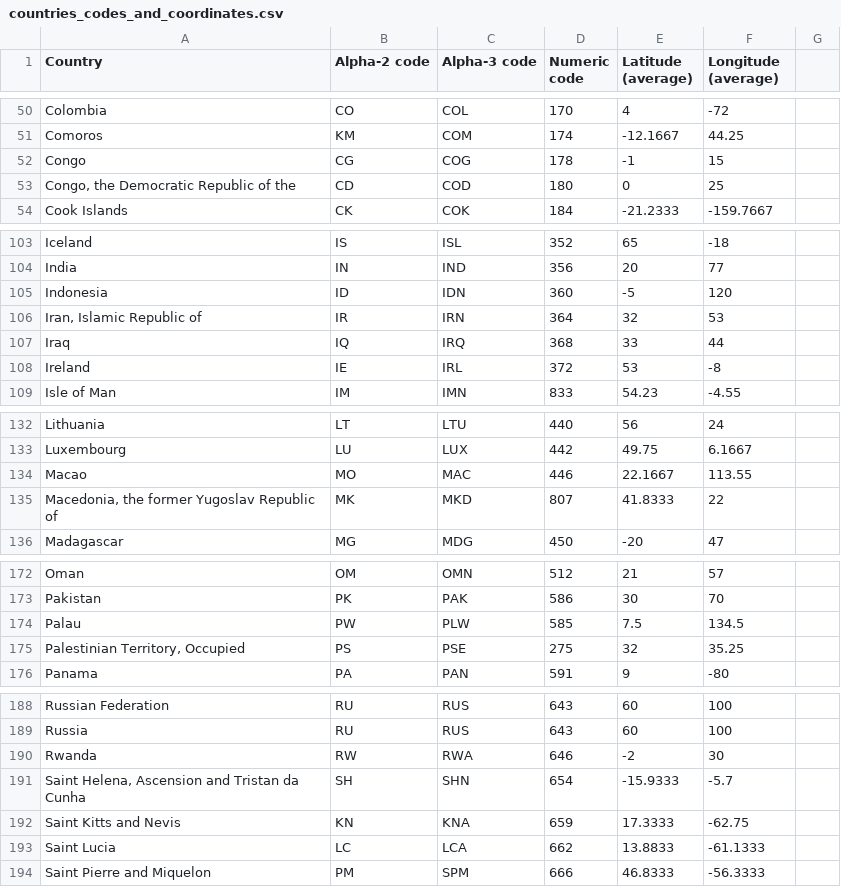
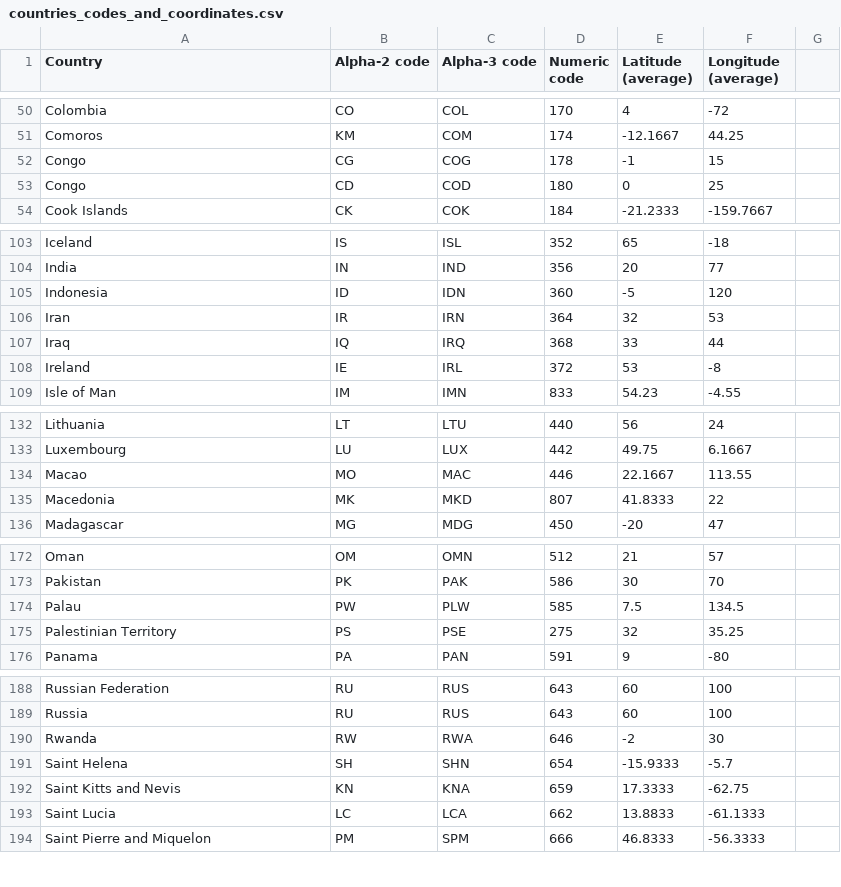
Before and after one commit to torgmasan/CLIMATE-CHANGE-LIABILITY-METRIC, a CSV file: Datasets/Raw Datasets/countries_codes_and_coordinates.csv, drawn as a sheet; only a part is shown, gaps mark what is left out; the diff covers the shown part only.

```diff
--- a/Datasets/Raw Datasets/countries_codes_and_coordinates.csv
+++ b/Datasets/Raw Datasets/countries_codes_and_coordinates.csv
@@ -53 +53 @@
-"Congo, the Democratic Republic of the", "CD", "COD", "180", "0", "25"
+Congo,CD,COD,180,0,25
@@ -106 +106 @@
-"Iran, Islamic Republic of", "IR", "IRN", "364", "32", "53"
+Iran,IR,IRN,364,32,53
@@ -135 +135 @@
-"Macedonia, the former Yugoslav Republic of", "MK", "MKD", "807", "41.8333", "22"
+Macedonia,MK,MKD,807,41.8333,22
@@ -175 +175 @@
-"Palestinian Territory, Occupied", "PS", "PSE", "275", "32", "35.25"
+Palestinian Territory,PS,PSE,275,32,35.25
@@ -191 +191 @@
-"Saint Helena, Ascension and Tristan da Cunha", "SH", "SHN", "654", "-15.9333", "-5.7"
+Saint Helena,SH,SHN,654,-15.9333,-5.7
```
Also changed, not shown: 3 added rows, 3 removed rows and 7 edited cells elsewhere in this file, Datasets/Raw Datasets/Renewable Energy.csv, 4 other files.
